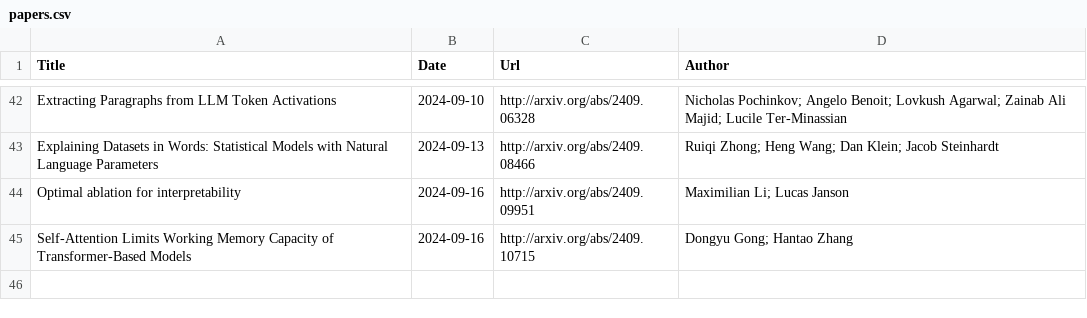
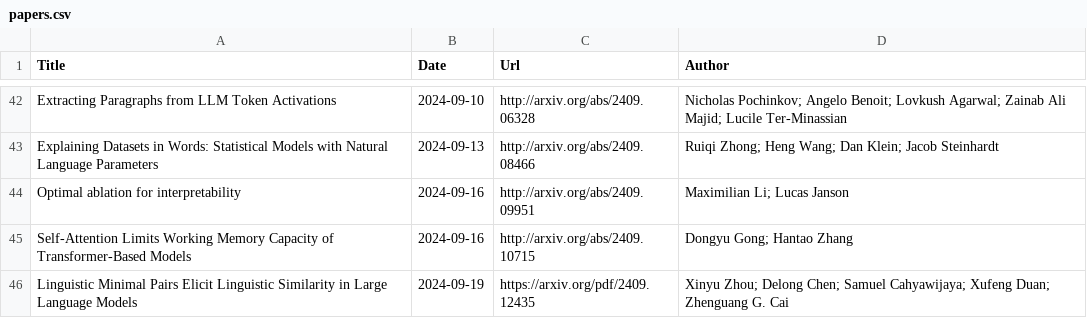
Before and after one commit to Furyton/awesome-language-model-analysis, a CSV file: papers/mechanistic-engineering/papers.csv, drawn as a sheet; only a part is shown, gaps mark what is left out.

```diff
--- a/papers/mechanistic-engineering/papers.csv
+++ b/papers/mechanistic-engineering/papers.csv
@@ -45 +45,2 @@ Optimal ablation for interpretability,2024-09-16,http://arxiv.org/abs/2409.09951
 Self-Attention Limits Working Memory Capacity of Transformer-Based Models,2024-09-16,http://arxiv.org/abs/2409.10715,Dongyu Gong; Hantao Zhang
+"Linguistic Minimal Pairs Elicit Linguistic Similarity in Large Language Models",2024-09-19,https://arxiv.org/pdf/2409.12435,Xinyu Zhou; Delong Chen; Samuel Cahyawijaya; Xufeng Duan; Zhenguang G. Cai
```
Also changed, not shown: papers/architectural-effectivity/layer-normalization/papers.csv, papers/phenomena-of-interest/chain-of-thought/papers.csv, 3 other files.
